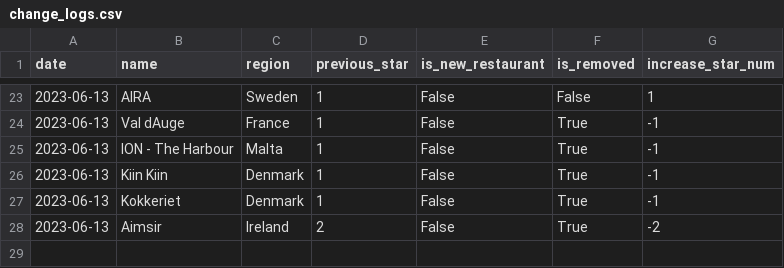
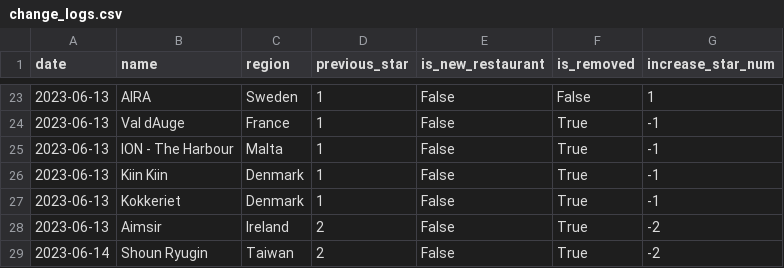
Before and after one commit to dunkevid/michelin-star-data, a CSV file: data/change_logs.csv, drawn as a sheet; only a part is shown, gaps mark what is left out; the diff names each change by its address in the sheet, - before the commit and + after, or states it on an @@ line.

```diff
--- a/data/change_logs.csv
+++ b/data/change_logs.csv
+row 29: 2023-06-14 | Shoun Ryugin | Taiwan | 2 | False | True | -2
```
Also changed, not shown: data/aggregator.csv.
